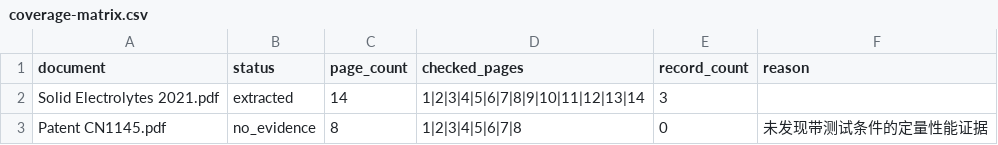
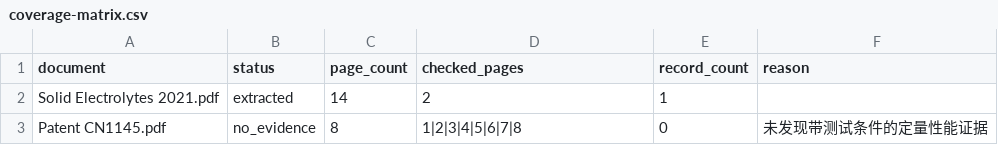
Before and after one commit to LucianaiB2004/mattrace, a CSV file: skills/material-evidence-extractor/examples/coverage-matrix.csv, drawn as a sheet.

```diff
--- a/skills/material-evidence-extractor/examples/coverage-matrix.csv
+++ b/skills/material-evidence-extractor/examples/coverage-matrix.csv
@@ -1,3 +1,3 @@
 document,status,page_count,checked_pages,record_count,reason
-Solid Electrolytes 2021.pdf,extracted,14,1|2|3|4|5|6|7|8|9|10|11|12|13|14,3,
+Solid Electrolytes 2021.pdf,extracted,14,2,1,
 Patent CN1145.pdf,no_evidence,8,1|2|3|4|5|6|7|8,0,未发现带测试条件的定量性能证据
```
Also changed, not shown: 45 other files.
